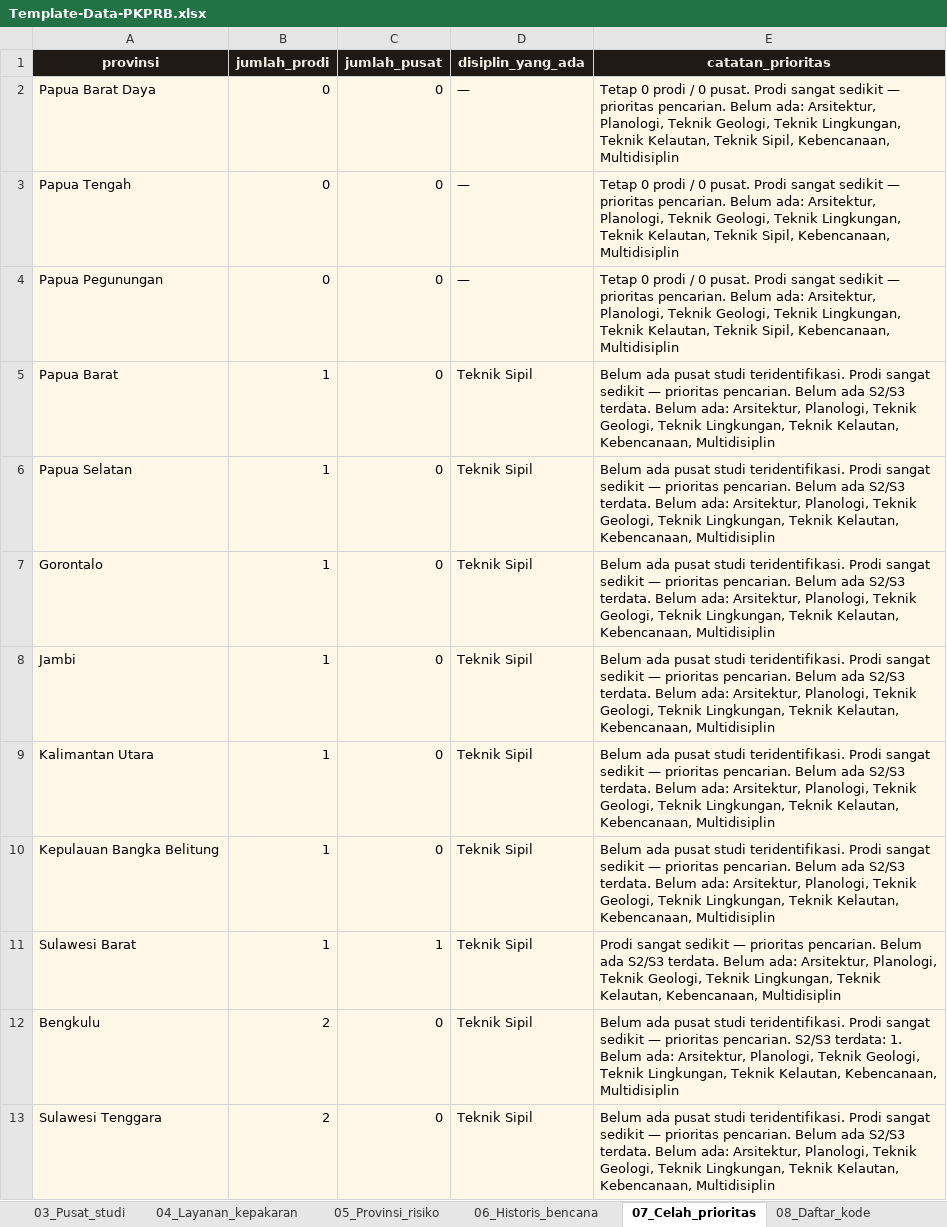
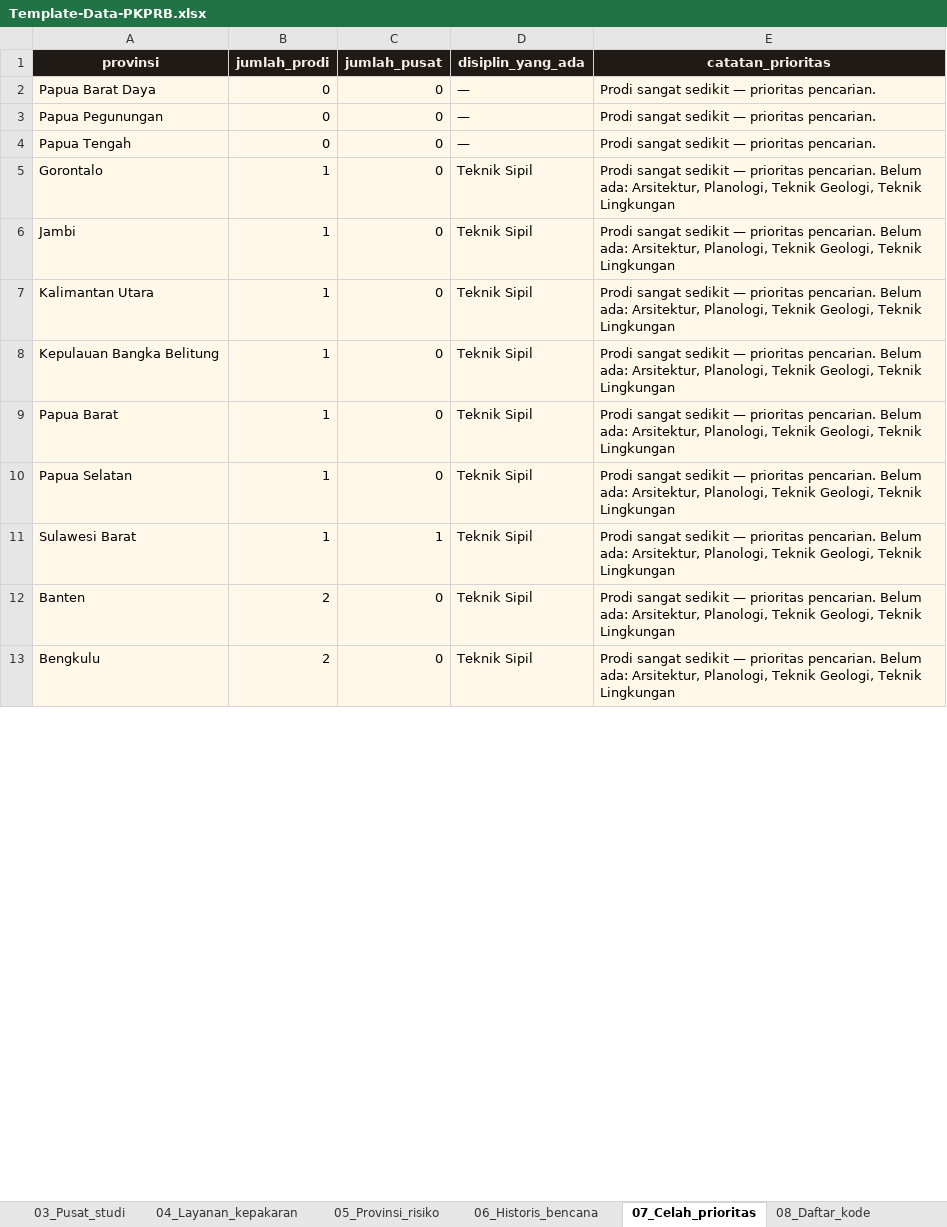
Before and after one commit to m46d45/pkprb, an Excel workbook: public/Template-Data-PKPRB.xlsx, sheet 07_Celah_prioritas, drawn as a sheet; only a part is shown; values as stored, in another font and other column widths than the file's, no borders; removed rows and columns are numbered as before the commit, all else as after; the diff covers the shown part only; the diff names each change by its address in the sheet, - before the commit and + after, or states it on an @@ line.

```diff
--- a/public/Template-Data-PKPRB.xlsx (sheet 07_Celah_prioritas)
+++ b/public/Template-Data-PKPRB.xlsx (sheet 07_Celah_prioritas)
-E2 (catatan_prioritas): Tetap 0 prodi / 0 pusat. Prodi sangat sedikit — prioritas pencarian. Belum ada: Arsitektur, Planologi, Teknik Geologi, Teknik Lingkungan, Teknik Kelautan, Teknik Sipil, Kebencanaan, Multidisiplin
+E2 (catatan_prioritas): Prodi sangat sedikit — prioritas pencarian.
-row 3: Papua Tengah | 0 | 0 | — | Tetap 0 prodi / 0 pusat. Prodi sangat sedikit — prioritas pencarian. Belum ada: Arsitektur, Planologi, Teknik Geologi, Teknik Lingkungan, Teknik Kelautan, Teknik Sipil, Kebencanaan, Multidisiplin
-E3 (catatan_prioritas): Tetap 0 prodi / 0 pusat. Prodi sangat sedikit — prioritas pencarian. Belum ada: Arsitektur, Planologi, Teknik Geologi, Teknik Lingkungan, Teknik Kelautan, Teknik Sipil, Kebencanaan, Multidisiplin
+E3 (catatan_prioritas): Prodi sangat sedikit — prioritas pencarian.
-row 5: Papua Barat | 1 | 0 | Teknik Sipil | Belum ada pusat studi teridentifikasi. Prodi sangat sedikit — prioritas pencarian. Belum ada S2/S3 terdata. Belum ada: Arsitektur, Planologi, Teknik Geologi, Teknik Lingkungan, Teknik Kelautan, Kebencanaan, Multidisiplin
-row 6: Papua Selatan | 1 | 0 | Teknik Sipil | Belum ada pusat studi teridentifikasi. Prodi sangat sedikit — prioritas pencarian. Belum ada S2/S3 terdata. Belum ada: Arsitektur, Planologi, Teknik Geologi, Teknik Lingkungan, Teknik Kelautan, Kebencanaan, Multidisiplin
+row 4: Papua Tengah | 0 | 0 | — | Prodi sangat sedikit — prioritas pencarian.
-E5:E8 (catatan_prioritas): Belum ada pusat studi teridentifikasi. Prodi sangat sedikit — prioritas pencarian. Belum ada S2/S3 terdata. Belum ada: Arsitektur, Planologi, Teknik Geologi, Teknik Lingkungan, Teknik Kelautan, Kebencanaan, Multidisiplin
+E5:E8 (catatan_prioritas): Prodi sangat sedikit — prioritas pencarian. Belum ada: Arsitektur, Planologi, Teknik Geologi, Teknik Lingkungan
+row 9: Papua Barat | 1 | 0 | Teknik Sipil | Prodi sangat sedikit — prioritas pencarian. Belum ada: Arsitektur, Planologi, Teknik Geologi, Teknik Lingkungan
+row 10: Papua Selatan | 1 | 0 | Teknik Sipil | Prodi sangat sedikit — prioritas pencarian. Belum ada: Arsitektur, Planologi, Teknik Geologi, Teknik Lingkungan
-E11 (catatan_prioritas): …pencarian. Belum ada S2/S3 terdata. Belum ada: Arsitektur, Planologi, Teknik Geologi, Teknik Lingkungan, Teknik Kelautan, Kebencanaan, Multidisiplin
+E11 (catatan_prioritas): …pencarian. Belum ada: Arsitektur, Planologi, Teknik Geologi, Teknik Lingkungan
+row 12: Banten | 2 | 0 | Teknik Sipil | Prodi sangat sedikit — prioritas pencarian. Belum ada: Arsitektur, Planologi, Teknik Geologi, Teknik Lingkungan
-E13 (catatan_prioritas): Belum ada pusat studi teridentifikasi. Prodi sangat sedikit — prioritas pencarian. S2/S3 terdata: 1. Belum ada: Arsitektur, Planologi, Teknik Geologi, Teknik Lingkungan, Teknik Kelautan, Kebencanaan, Multidisiplin
+E13 (catatan_prioritas): Prodi sangat sedikit — prioritas pencarian. Belum ada: Arsitektur, Planologi, Teknik Geologi, Teknik Lingkungan
-row 13: Sulawesi Tenggara | 2 | 0 | Teknik Sipil | Belum ada pusat studi teridentifikasi. Prodi sangat sedikit — prioritas pencarian. Belum ada S2/S3 terdata. Belum ada: Arsitektur, Planologi, Teknik Geologi, Teknik Lingkungan, Teknik Kelautan, Kebencanaan, Multidisiplin
```
Also changed, not shown: 6 added rows, 4 removed rows and 25 edited cells elsewhere in this sheet, sheet 01_Prodi, sheet 05_Provinsi_risiko, sheet 06_Historis_bencana, sheet 04_Layanan_kepakaran, sheet 02_Perguruan_tinggi, sheet 03_Pusat_studi, 1 more sheet, 13 other files.
